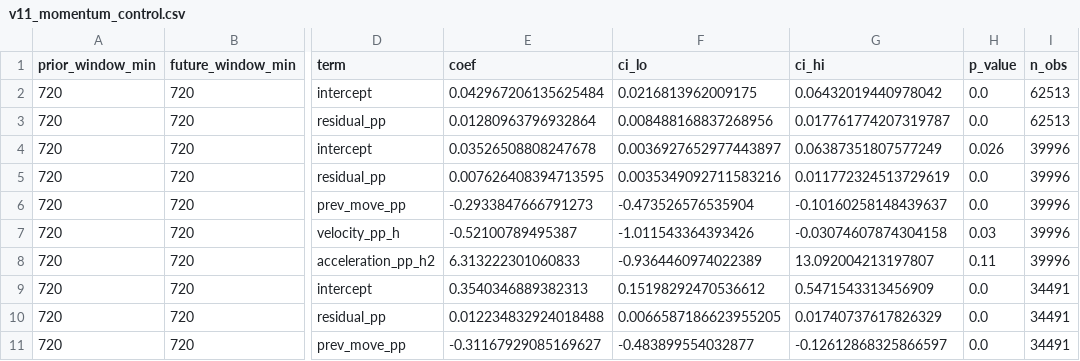
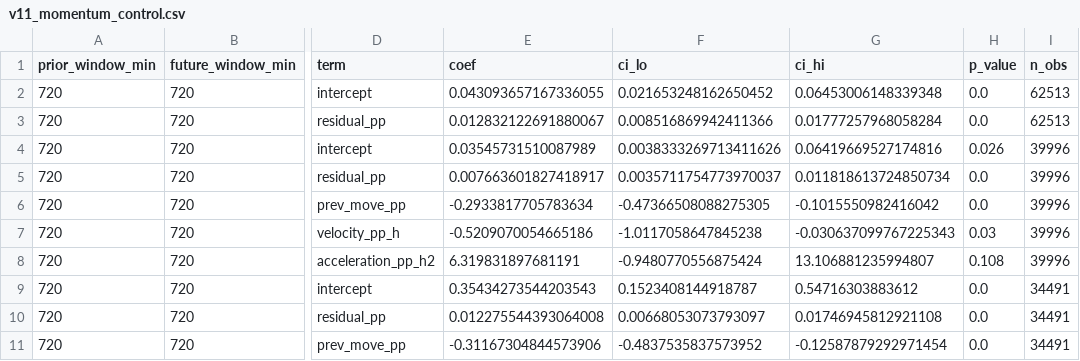
Before and after one commit to NevixAA/wowza_v11, a CSV file: output/v11_momentum_control.csv, drawn as a sheet; only a part is shown, gaps mark what is left out; the diff covers the shown part only; the diff names each change by its address in the sheet, - before the commit and + after, or states it on an @@ line.

```diff
--- a/output/v11_momentum_control.csv
+++ b/output/v11_momentum_control.csv
-E2 (coef): 0.042967206135625484
+E2 (coef): 0.043093657167336055
-F2 (ci_lo): 0.0216813962009175
+F2 (ci_lo): 0.021653248162650452
-G2 (ci_hi): 0.06432019440978042
+G2 (ci_hi): 0.06453006148339348
-E3 (coef): 0.01280963796932864
+E3 (coef): 0.012832122691880067
-F3 (ci_lo): 0.008488168837268956
+F3 (ci_lo): 0.008516869942411366
-G3 (ci_hi): 0.017761774207319787
+G3 (ci_hi): 0.01777257968058284
-E4 (coef): 0.03526508808247678
+E4 (coef): 0.03545731510087989
-F4 (ci_lo): 0.0036927652977443897
+F4 (ci_lo): 0.0038333269713411626
-G4 (ci_hi): 0.06387351807577249
+G4 (ci_hi): 0.06419669527174816
-E5 (coef): 0.007626408394713595
+E5 (coef): 0.007663601827418917
-F5 (ci_lo): 0.0035349092711583216
+F5 (ci_lo): 0.0035711754773970037
-G5 (ci_hi): 0.011772324513729619
+G5 (ci_hi): 0.011818613724850734
-E6 (coef): -0.2933847666791273
+E6 (coef): -0.2933817705783634
-F6 (ci_lo): -0.473526576535904
+F6 (ci_lo): -0.47366508088275305
-G6 (ci_hi): -0.10160258148439637
+G6 (ci_hi): -0.1015550982416042
-E7 (coef): -0.52100789495387
+E7 (coef): -0.5209070054665186
-F7 (ci_lo): -1.011543364393426
+F7 (ci_lo): -1.0117058647845238
-G7 (ci_hi): -0.03074607874304158
+G7 (ci_hi): -0.030637099767225343
-E8 (coef): 6.313222301060833
+E8 (coef): 6.319831897681191
-F8 (ci_lo): -0.9364460974022389
+F8 (ci_lo): -0.9480770556875424
-G8 (ci_hi): 13.092004213197807
+G8 (ci_hi): 13.106881235994807
-H8 (p_value): 0.11
+H8 (p_value): 0.108
-E9 (coef): 0.3540346889382313
+E9 (coef): 0.35434273544203543
-F9 (ci_lo): 0.15198292470536612
+F9 (ci_lo): 0.1523408144918787
-G9 (ci_hi): 0.5471543313456909
+G9 (ci_hi): 0.54716303883612
-E10 (coef): 0.012234832924018488
+E10 (coef): 0.012275544393064008
-F10 (ci_lo): 0.0066587186623955205
+F10 (ci_lo): 0.00668053073793097
-G10 (ci_hi): 0.01740737617826329
+G10 (ci_hi): 0.01746945812921108
-E11 (coef): -0.31167929085169627
+E11 (coef): -0.31167304844573906
-F11 (ci_lo): -0.483899554032877
+F11 (ci_lo): -0.4837535837573952
-G11 (ci_hi): -0.12612868325866597
+G11 (ci_hi): -0.12587879292971454
```
Also changed, not shown: 12 edited cells elsewhere in this file, output/v11_microstructure_segments.csv, output/v11_movement_by_league.csv, 20 other files.
